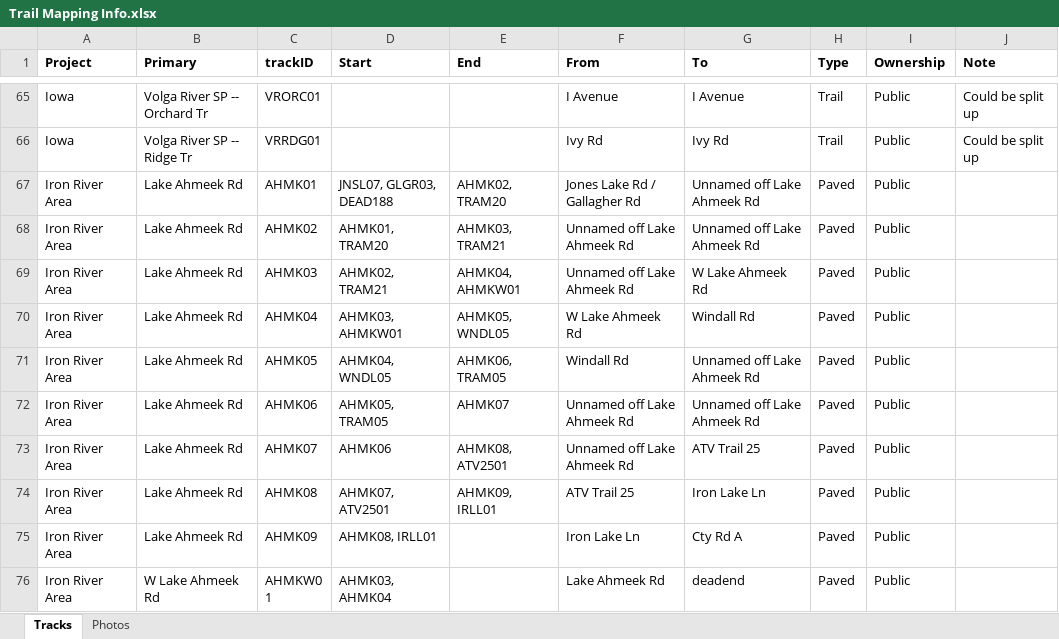
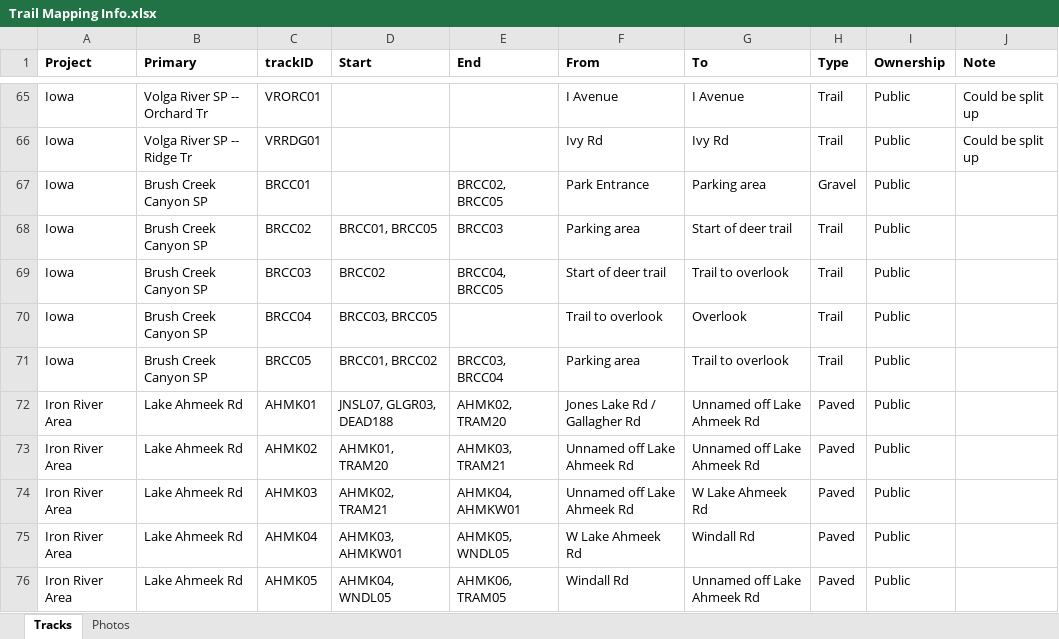
Before and after one commit to droglenc/MAPPING, an Excel workbook: Data/Trail Mapping Info.xlsx, sheet Tracks, drawn as a sheet; only a part is shown, gaps mark what is left out; the shorter side is filled out with more unchanged rows; values as stored, in another font and other column widths than the file's, no borders; the diff names each change by its address in the sheet, - before the commit and + after, or states it on an @@ line.

Commit message:
Added Brush Creek Canyon

```diff
--- a/Data/Trail Mapping Info.xlsx (sheet Tracks)
+++ b/Data/Trail Mapping Info.xlsx (sheet Tracks)
+row 67: Iowa | Brush Creek Canyon SP | BRCC01 |  | BRCC02, BRCC05 | Park Entrance | Parking area | Gravel | Public
+row 68: Iowa | Brush Creek Canyon SP | BRCC02 | BRCC01, BRCC05 | BRCC03 | Parking area | Start of deer trail | Trail | Public
+row 69: Iowa | Brush Creek Canyon SP | BRCC03 | BRCC02 | BRCC04, BRCC05 | Start of deer trail | Trail to overlook | Trail | Public
+row 70: Iowa | Brush Creek Canyon SP | BRCC04 | BRCC03, BRCC05 |  | Trail to overlook | Overlook | Trail | Public
+row 71: Iowa | Brush Creek Canyon SP | BRCC05 | BRCC01, BRCC02 | BRCC03, BRCC04 | Parking area | Trail to overlook | Trail | Public
```
Also changed, not shown: sheet Photos, 21 other files.
